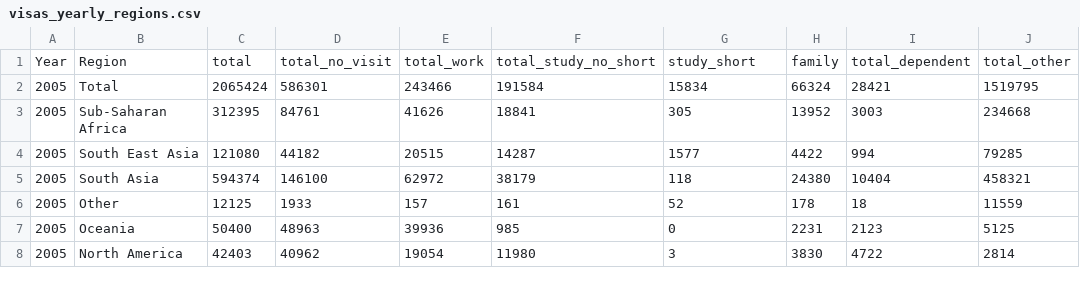
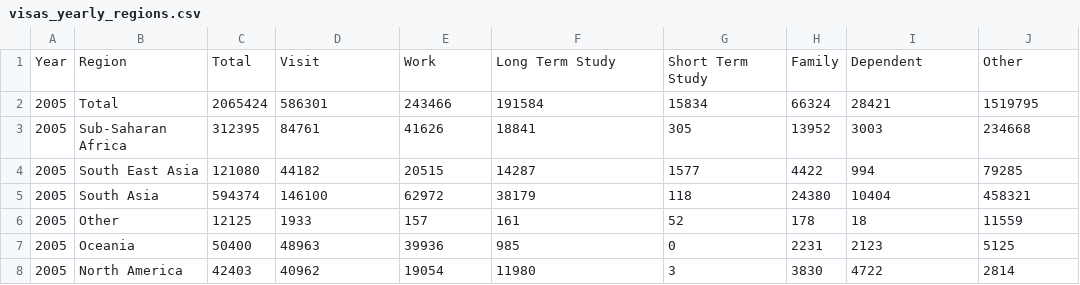
Before and after one commit to dannycboyd/dannycboyd.github.io, a CSV file: UK_Immigration/visas_yearly_regions.csv, drawn as a sheet; only a part is shown; removed rows and columns are numbered as before the commit, all else as after; the diff names each change by its address in the sheet, - before the commit and + after, or states it on an @@ line.

Commit message:
some context to barchart
changed visas_yearly_regions.csv to match stacked bar.

added context for stacked bar

```diff
--- a/UK_Immigration/visas_yearly_regions.csv
+++ b/UK_Immigration/visas_yearly_regions.csv
-row 1: Year | Region | total | total_no_visit | total_work | total_study_no_short | study_short | family | total_dependent | total_other
+row 1: Year | Region | Total | Visit | Work | Long Term Study | Short Term Study | Family | Dependent | Other
```
Also changed, not shown: 2 other files.
